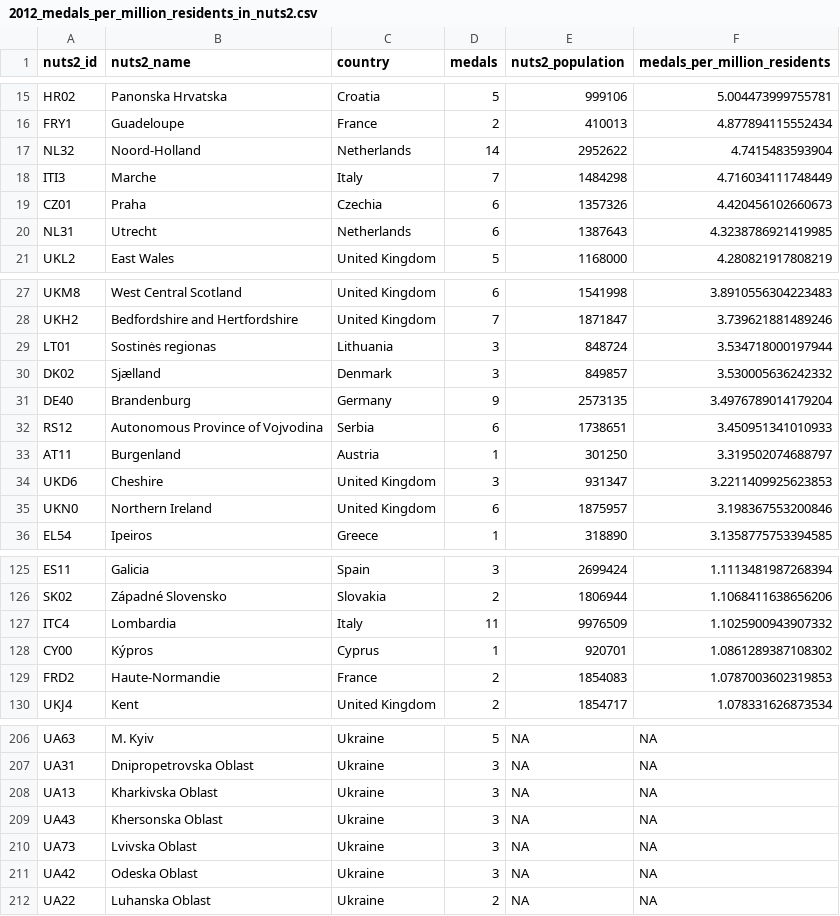
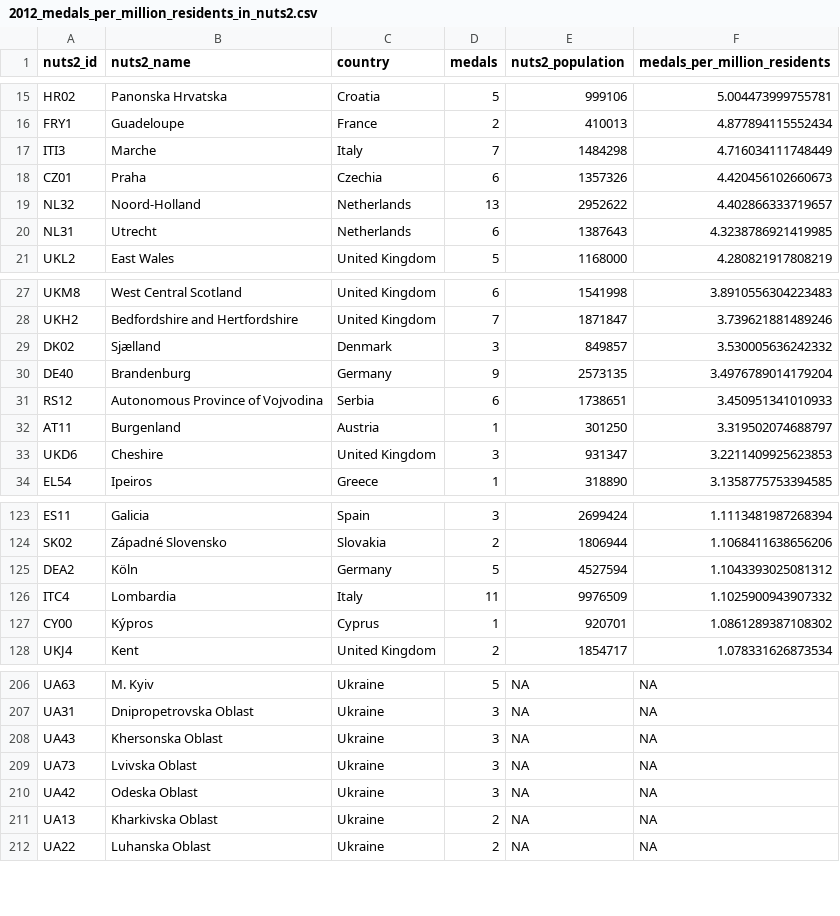
Before and after one commit to EDJNet/OlympicsGoNUTS, a CSV file: 2012/2012_medals_per_million_residents_in_nuts2.csv, drawn as a sheet; only a part is shown, gaps mark what is left out; removed rows and columns are numbered as before the commit, all else as after; the diff covers the shown part only; the diff names each change by its address in the sheet, - before the commit and + after, or states it on an @@ line.

```diff
--- a/2012/2012_medals_per_million_residents_in_nuts2.csv
+++ b/2012/2012_medals_per_million_residents_in_nuts2.csv
-row 17: NL32 | Noord-Holland | Netherlands | 14 | 2952622 | 4.7415483593904
+row 19: NL32 | Noord-Holland | Netherlands | 13 | 2952622 | 4.402866333719657
-row 29: LT01 | Sostinės regionas | Lithuania | 3 | 848724 | 3.534718000197944
-row 35: UKN0 | Northern Ireland | United Kingdom | 6 | 1875957 | 3.198367553200846
+row 125: DEA2 | Köln | Germany | 5 | 4527594 | 1.1043393025081312
-row 129: FRD2 | Haute-Normandie | France | 2 | 1854083 | 1.0787003602319853
-row 208: UA13 | Kharkivska Oblast | Ukraine | 3 | NA | NA
+row 211: UA13 | Kharkivska Oblast | Ukraine | 2 | NA | NA
```
Also changed, not shown: 11 added rows, 9 removed rows and 2 edited cells elsewhere in this file, 6 other files.
